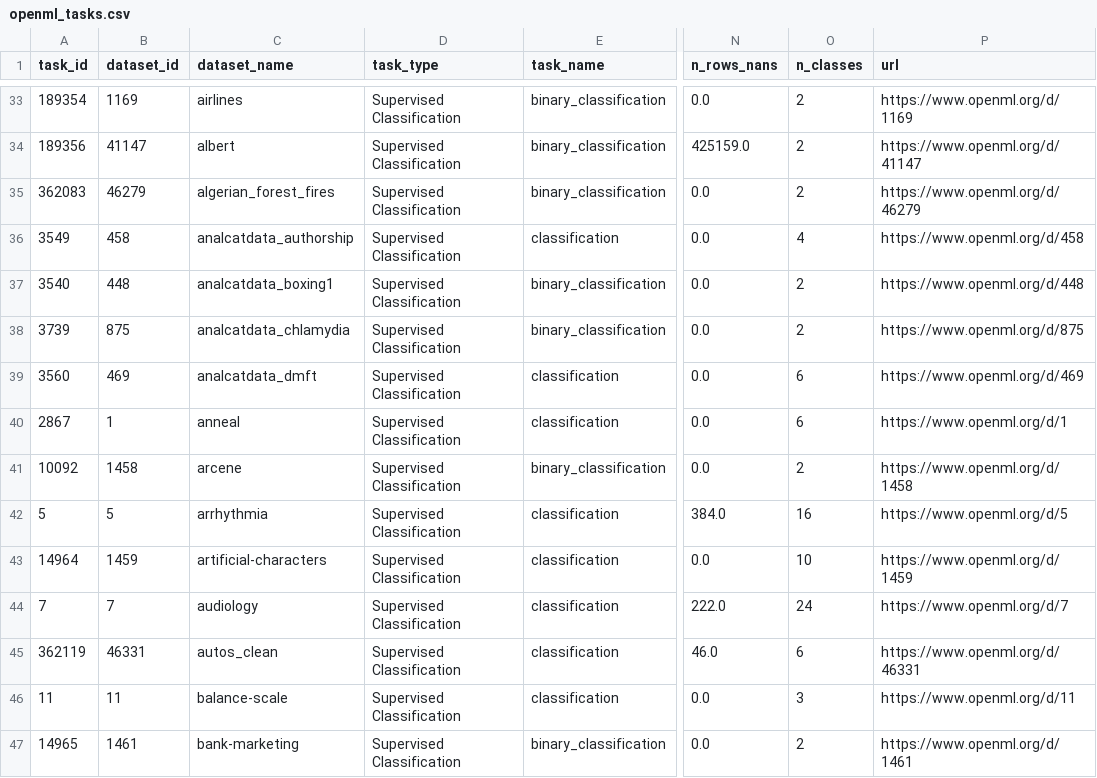
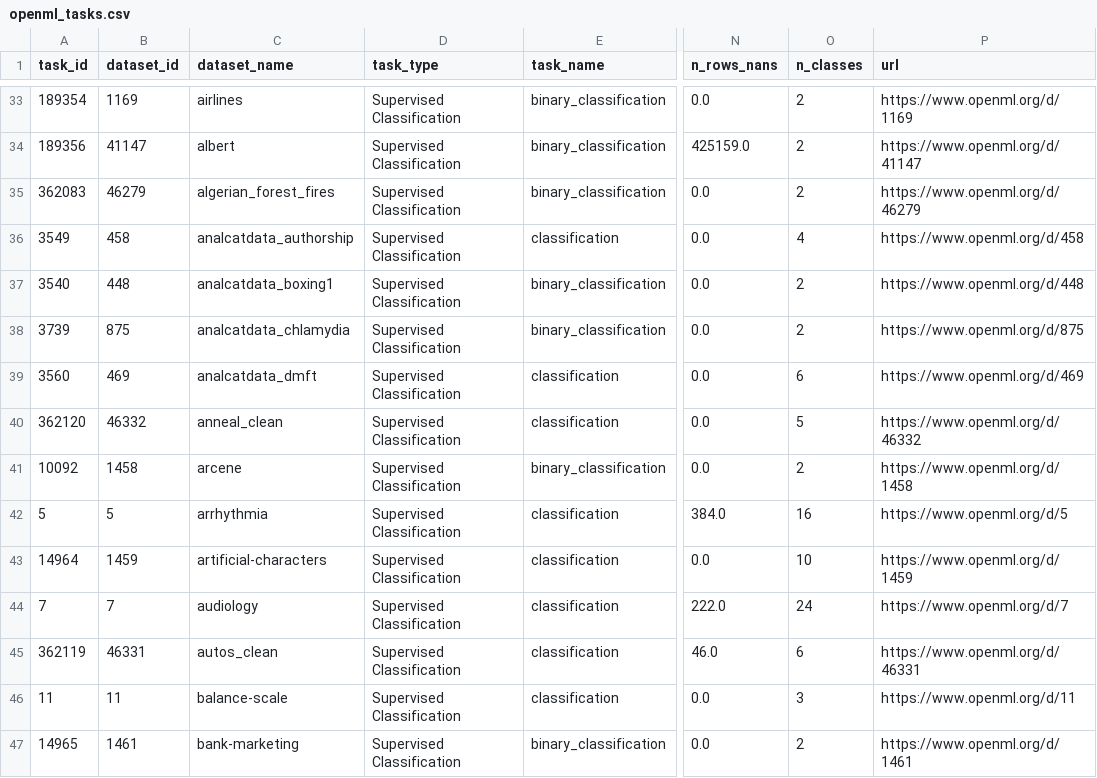
Before and after one commit to BrunoBelucci/tab_benchmark, a CSV file: tab_benchmark/openml_tasks.csv, drawn as a sheet; only a part is shown, gaps mark what is left out; the diff names each change by its address in the sheet, - before the commit and + after, or states it on an @@ line.

Commit message:
update anneal dataset with a clean version and supress one extra line when checking for labels in y

```diff
--- a/tab_benchmark/openml_tasks.csv
+++ b/tab_benchmark/openml_tasks.csv
-A40 (task_id): 2867
+A40 (task_id): 362120
-B40 (dataset_id): 1
+B40 (dataset_id): 46332
-C40 (dataset_name): anneal
+C40 (dataset_name): anneal_clean
-O40 (n_classes): 6
+O40 (n_classes): 5
-P40 (url): https://www.openml.org/d/1
+P40 (url): https://www.openml.org/d/46332
```
Also changed, not shown: 1 other file.
